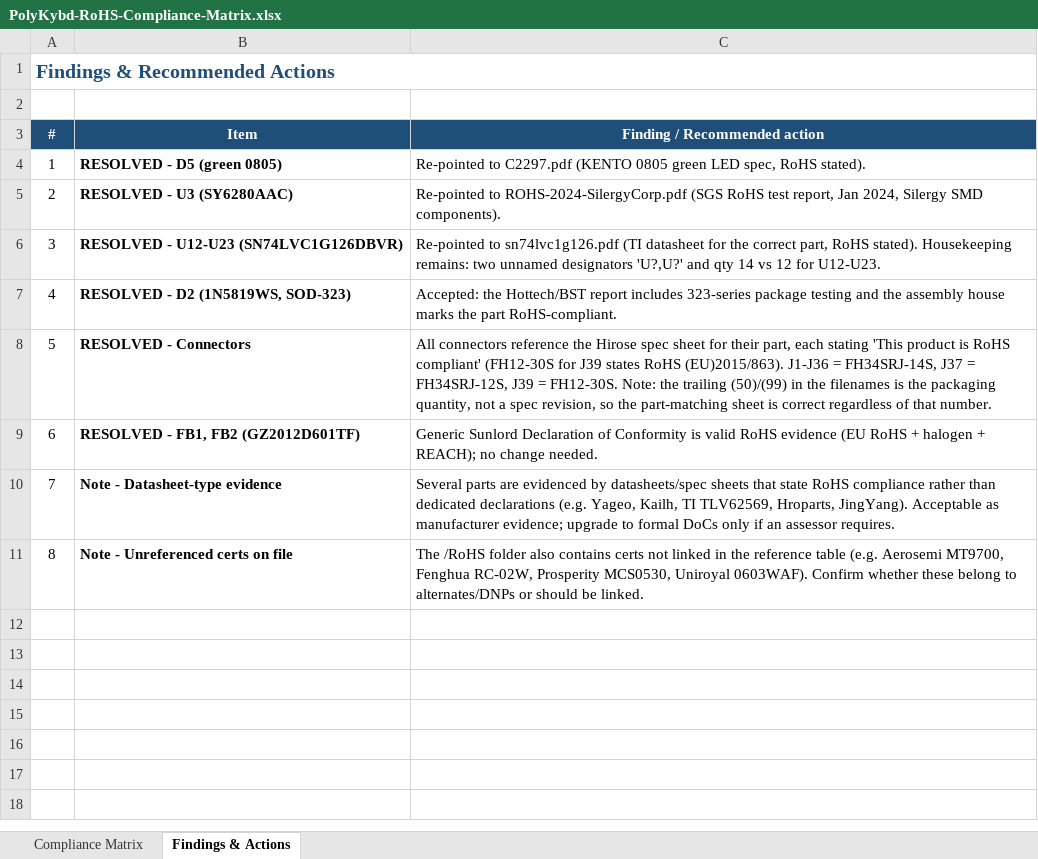
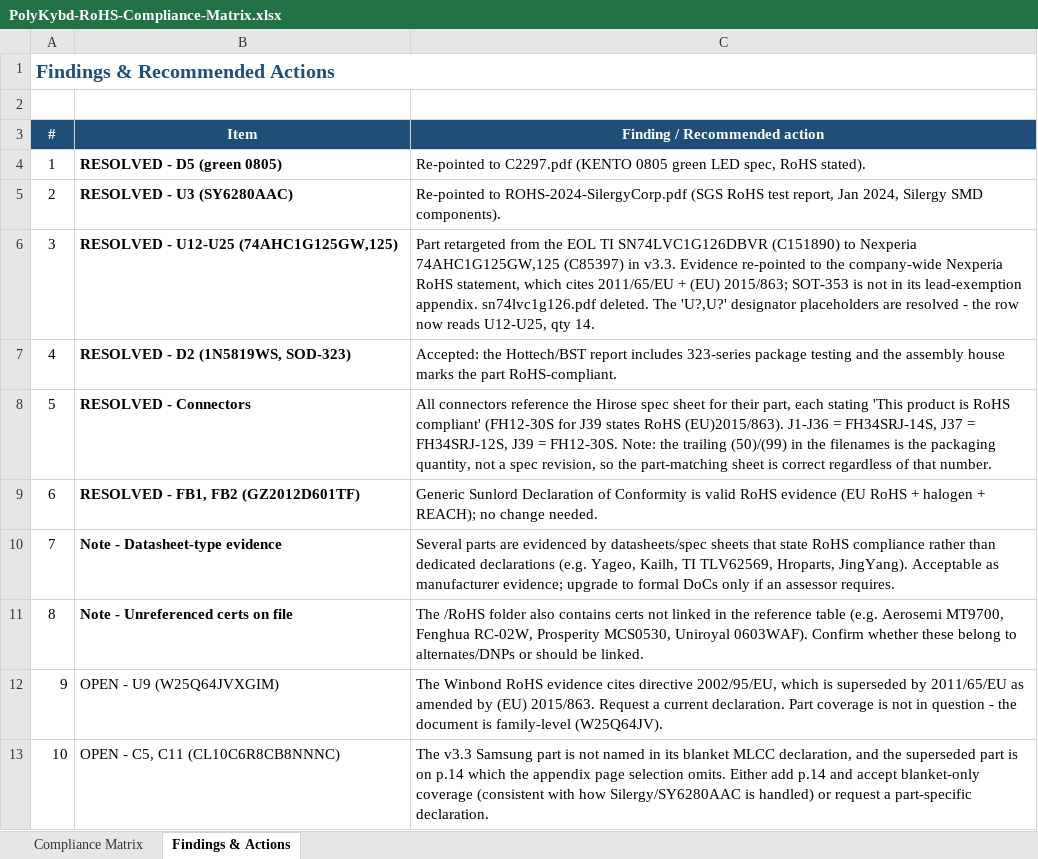
Before and after one commit to thpoll83/PolyKybd, an Excel workbook: RoHS/PolyKybd-RoHS-Compliance-Matrix.xlsx, sheet Findings & Actions, drawn as a sheet; values as stored, in another font and other column widths than the file's, no borders; removed rows and columns are numbered as before the commit, all else as after; the diff names each change by its address in the sheet, - before the commit and + after, or states it on an @@ line.

```diff
--- a/RoHS/PolyKybd-RoHS-Compliance-Matrix.xlsx (sheet Findings & Actions)
+++ b/RoHS/PolyKybd-RoHS-Compliance-Matrix.xlsx (sheet Findings & Actions)
-row 6: 3 | RESOLVED - U12-U23 (SN74LVC1G126DBVR) | Re-pointed to sn74lvc1g126.pdf (TI datasheet for the correct part, RoHS stated). Housekeeping remains: two unnamed designators 'U?,U?' and qty 14 vs 12 for U12-U23.
+row 6: 3 | RESOLVED - U12-U25 (74AHC1G125GW,125) | Part retargeted from the EOL TI SN74LVC1G126DBVR (C151890) to Nexperia 74AHC1G125GW,125 (C85397) in v3.3. Evidence re-pointed to the company-wide Nexperia RoHS statement, which cites 2011/65/EU + (EU) 2015/863; SOT-353 is not in its lead-exemption appendix. sn74lvc1g126.pdf deleted. The 'U?,U?' designator placeholders are resolved - the row now reads U12-U25, qty 14.
+row 12: 9 | OPEN - U9 (W25Q64JVXGIM) | The Winbond RoHS evidence cites directive 2002/95/EU, which is superseded by 2011/65/EU as amended by (EU) 2015/863. Request a current declaration. Part coverage is not in question - the document is family-level (W25Q64JV).
+row 13: 10 | OPEN - C5, C11 (CL10C6R8CB8NNNC) | The v3.3 Samsung part is not named in its blanket MLCC declaration, and the superseded part is on p.14 which the appendix page selection omits. Either add p.14 and accept blanket-only coverage (consistent with how Silergy/SY6280AAC is handled) or request a part-specific declaration.
```
Also changed, not shown: sheet Compliance Matrix.
